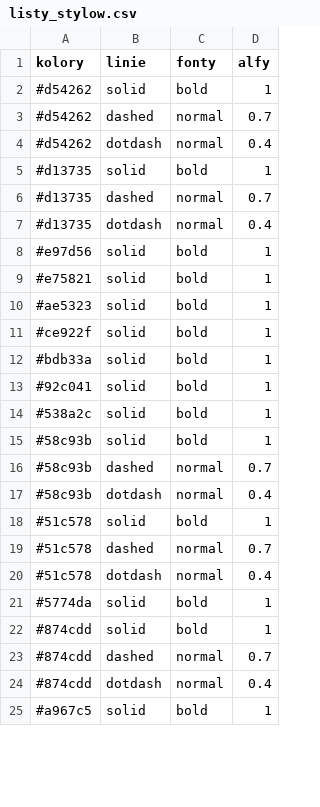
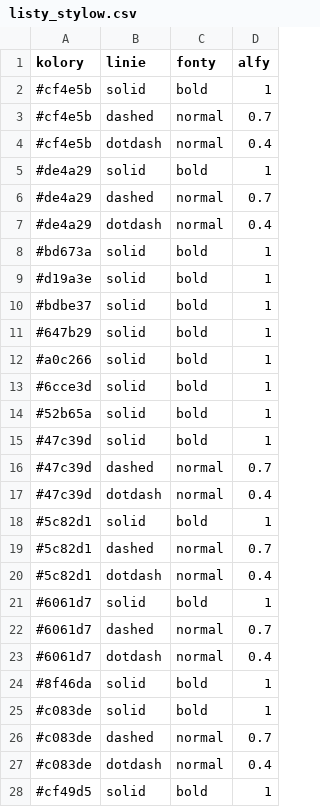
Before and after one commit to pawlowska/shiny-server, a CSV file: rowery/pliki/listy_stylow.csv, drawn as a sheet; only a part is shown; the diff covers the shown part only.

```diff
--- a/rowery/pliki/listy_stylow.csv
+++ b/rowery/pliki/listy_stylow.csv
@@ -1,25 +1,28 @@
 "kolory","linie","fonty","alfy"
-"#d54262","solid","bold","1"
-"#d54262","dashed","normal","0.7"
-"#d54262","dotdash","normal","0.4"
-"#d13735","solid","bold","1"
-"#d13735","dashed","normal","0.7"
-"#d13735","dotdash","normal","0.4"
-"#e97d56","solid","bold","1"
-"#e75821","solid","bold","1"
-"#ae5323","solid","bold","1"
-"#ce922f","solid","bold","1"
-"#bdb33a","solid","bold","1"
-"#92c041","solid","bold","1"
-"#538a2c","solid","bold","1"
-"#58c93b","solid","bold","1"
-"#58c93b","dashed","normal","0.7"
-"#58c93b","dotdash","normal","0.4"
-"#51c578","solid","bold","1"
-"#51c578","dashed","normal","0.7"
-"#51c578","dotdash","normal","0.4"
-"#5774da","solid","bold","1"
-"#874cdd","solid","bold","1"
-"#874cdd","dashed","normal","0.7"
-"#874cdd","dotdash","normal","0.4"
-"#a967c5","solid","bold","1"
+"#cf4e5b","solid","bold","1"
+"#cf4e5b","dashed","normal","0.7"
+"#cf4e5b","dotdash","normal","0.4"
+"#de4a29","solid","bold","1"
+"#de4a29","dashed","normal","0.7"
+"#de4a29","dotdash","normal","0.4"
+"#bd673a","solid","bold","1"
+"#d19a3e","solid","bold","1"
+"#bdbe37","solid","bold","1"
+"#647b29","solid","bold","1"
+"#a0c266","solid","bold","1"
+"#6cce3d","solid","bold","1"
+"#52b65a","solid","bold","1"
+"#47c39d","solid","bold","1"
+"#47c39d","dashed","normal","0.7"
+"#47c39d","dotdash","normal","0.4"
+"#5c82d1","solid","bold","1"
+"#5c82d1","dashed","normal","0.7"
+"#5c82d1","dotdash","normal","0.4"
+"#6061d7","solid","bold","1"
+"#6061d7","dashed","normal","0.7"
+"#6061d7","dotdash","normal","0.4"
+"#8f46da","solid","bold","1"
+"#c083de","solid","bold","1"
+"#c083de","dashed","normal","0.7"
+"#c083de","dotdash","normal","0.4"
+"#cf49d5","solid","bold","1"
```
Also changed, not shown: 4 edited cells elsewhere in this file, 11 other files.
